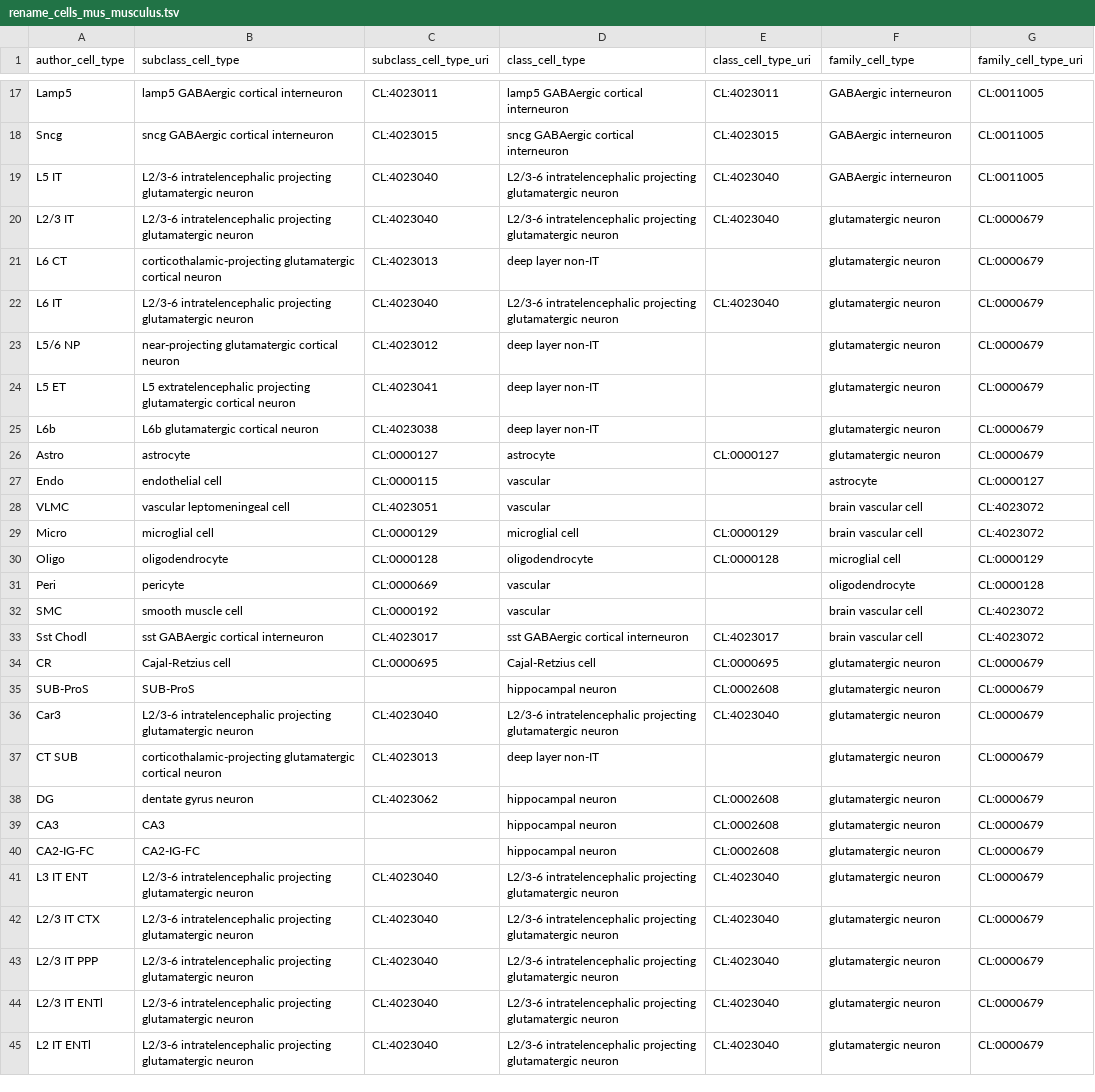
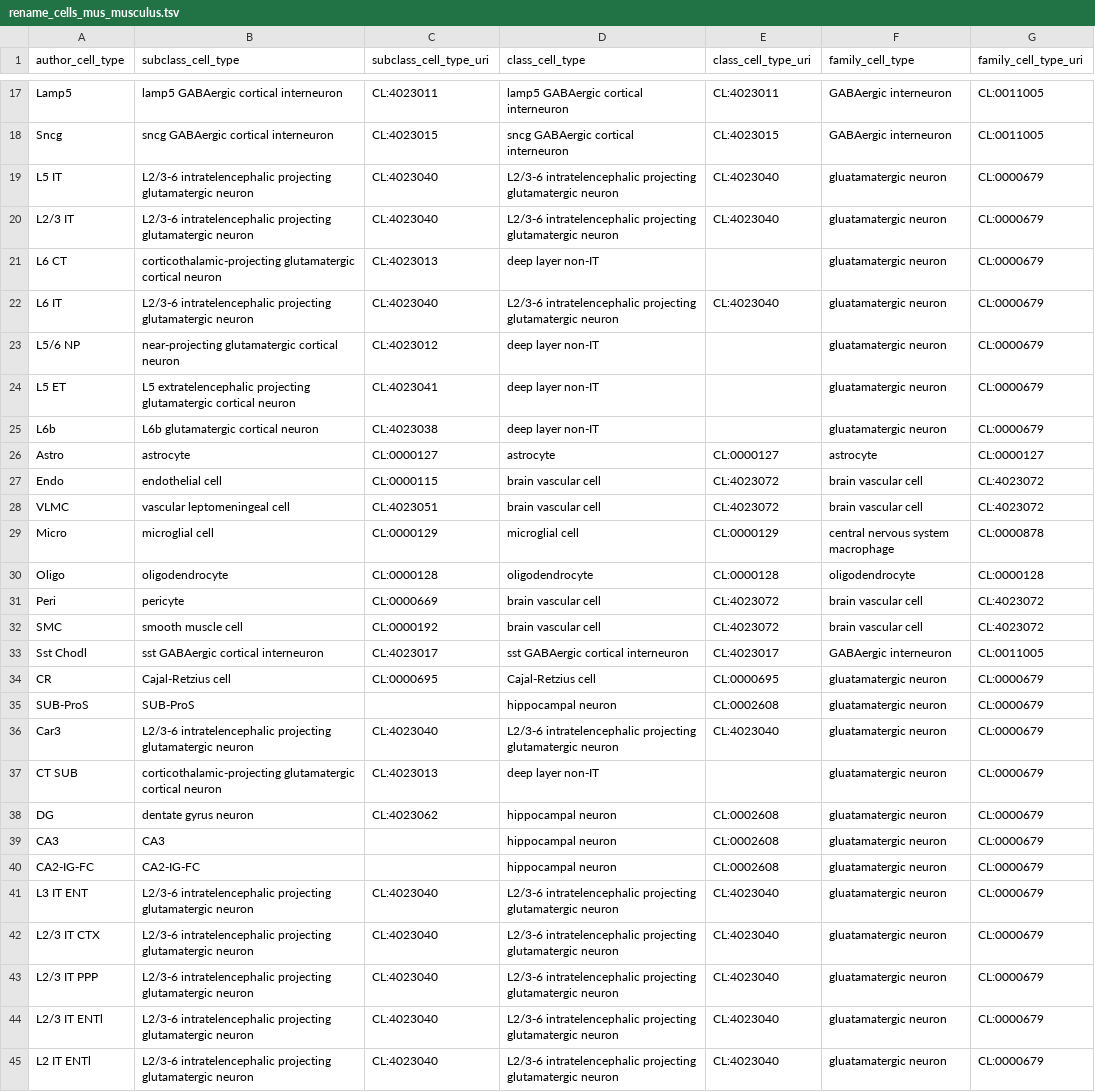
Before and after one commit to PavlidisLab/sc-annotation-pipeline, a TSV file: meta/rename_cells_mus_musculus.tsv, drawn as a sheet; only a part is shown, gaps mark what is left out; the diff covers the shown part only; the diff names each change by its address in the sheet, - before the commit and + after, or states it on an @@ line.

Commit message:
use brain vascular cell ontology

```diff
--- a/meta/rename_cells_mus_musculus.tsv
+++ b/meta/rename_cells_mus_musculus.tsv
-F19 (family_cell_type): GABAergic interneuron
+F19 (family_cell_type): gluatamatergic neuron
-G19 (family_cell_type_uri): CL:0011005
+G19 (family_cell_type_uri): CL:0000679
-F20:F25 (family_cell_type): glutamatergic neuron
+F20:F25 (family_cell_type): gluatamatergic neuron
-F26 (family_cell_type): glutamatergic neuron
+F26 (family_cell_type): astrocyte
-G26 (family_cell_type_uri): CL:0000679
+G26 (family_cell_type_uri): CL:0000127
-D27:D28 (class_cell_type): vascular
+D27:D28 (class_cell_type): brain vascular cell
-E27:E28 (class_cell_type_uri): (empty)
+E27:E28 (class_cell_type_uri): CL:4023072
-F27 (family_cell_type): astrocyte
+F27 (family_cell_type): brain vascular cell
-G27 (family_cell_type_uri): CL:0000127
+G27 (family_cell_type_uri): CL:4023072
-F29 (family_cell_type): brain vascular cell
+F29 (family_cell_type): central nervous system macrophage
-G29 (family_cell_type_uri): CL:4023072
+G29 (family_cell_type_uri): CL:0000878
-F30 (family_cell_type): microglial cell
+F30 (family_cell_type): oligodendrocyte
-G30 (family_cell_type_uri): CL:0000129
+G30 (family_cell_type_uri): CL:0000128
-D31:D32 (class_cell_type): vascular
+D31:D32 (class_cell_type): brain vascular cell
-E31:E32 (class_cell_type_uri): (empty)
+E31:E32 (class_cell_type_uri): CL:4023072
-F31 (family_cell_type): oligodendrocyte
+F31 (family_cell_type): brain vascular cell
-G31 (family_cell_type_uri): CL:0000128
+G31 (family_cell_type_uri): CL:4023072
-F33 (family_cell_type): brain vascular cell
+F33 (family_cell_type): GABAergic interneuron
-G33 (family_cell_type_uri): CL:4023072
+G33 (family_cell_type_uri): CL:0011005
-F34:F45 (family_cell_type): glutamatergic neuron
+F34:F45 (family_cell_type): gluatamatergic neuron
```
Also changed, not shown: 24 edited cells elsewhere in this file.
